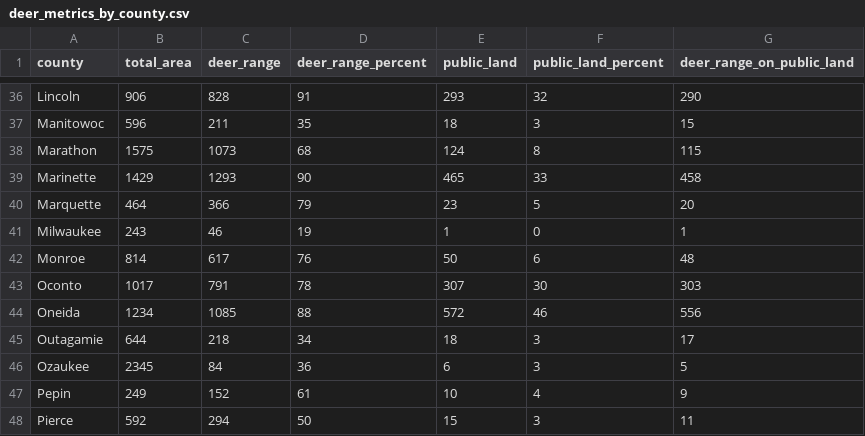
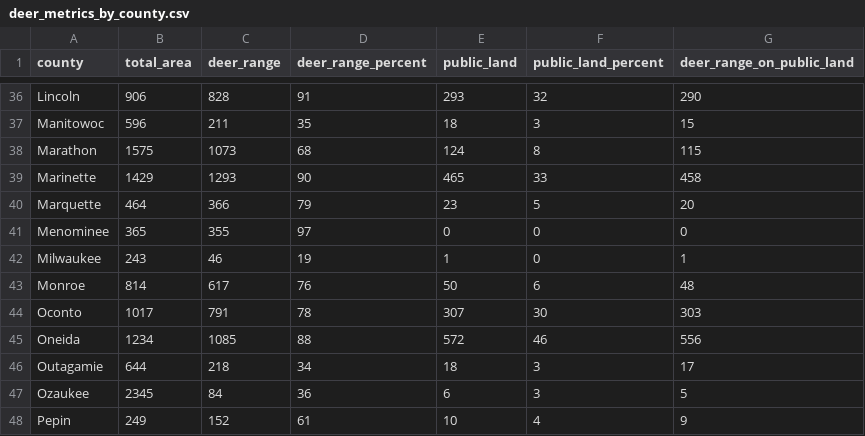
Before and after one commit to BarryMolina/infost-582-deer-metrics, a CSV file: deer_metrics_by_county.csv, drawn as a sheet; only a part is shown, gaps mark what is left out; the shorter side is filled out with more unchanged rows; the diff names each change by its address in the sheet, - before the commit and + after, or states it on an @@ line.

Commit message:
merge metric and pop data, add missing counties

```diff
--- a/deer_metrics_by_county.csv
+++ b/deer_metrics_by_county.csv
+row 41: Menominee | 365 | 355 | 97 | 0 | 0 | 0
```
Also changed, not shown: 4 other files.
